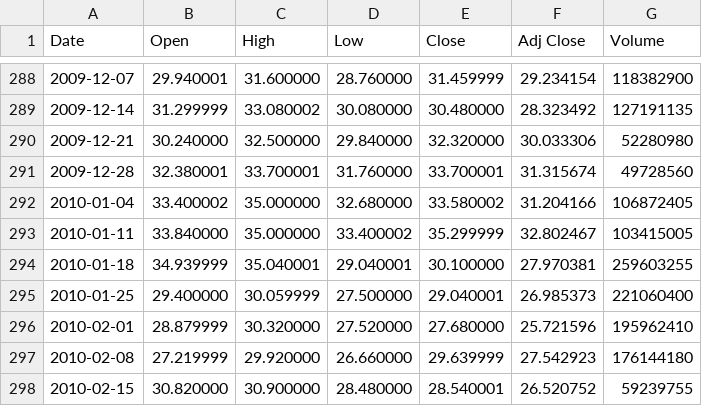
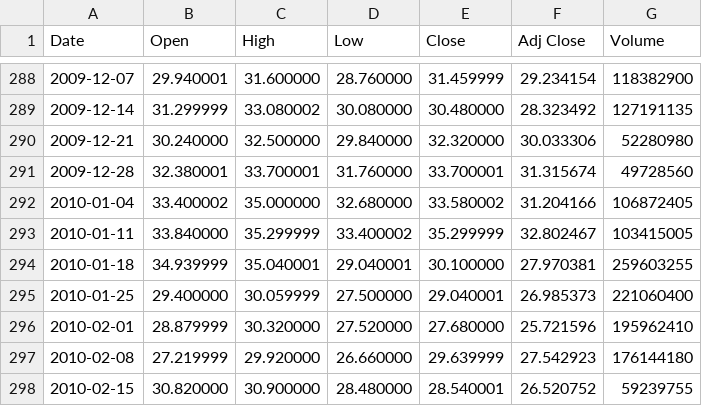
Before and after one commit to charliezou/stock, a CSV file: 0700.HK_w.csv, drawn as a sheet; only a part is shown, gaps mark what is left out.

Commit message:
Add files via upload

```diff
--- a/0700.HK_w.csv
+++ b/0700.HK_w.csv
@@ -292,3 +292,3 @@ Date,Open,High,Low,Close,Adj Close,Volume
 2010-01-04,33.400002,35.000000,32.680000,33.580002,31.204166,106872405
-2010-01-11,33.840000,35.000000,33.400002,35.299999,32.802467,103415005
+2010-01-11,33.840000,35.299999,33.400002,35.299999,32.802467,103415005
 2010-01-18,34.939999,35.040001,29.040001,30.100000,27.970381,259603255
```
